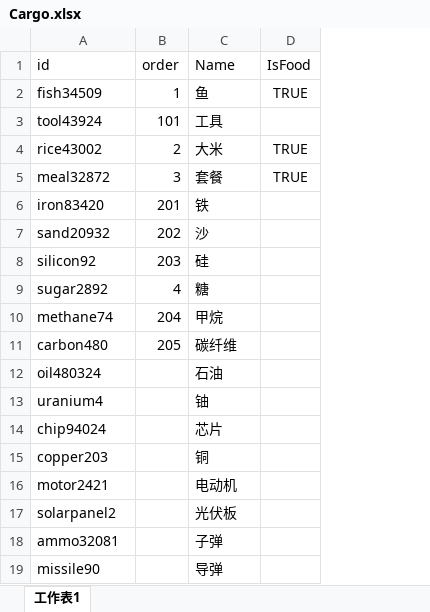
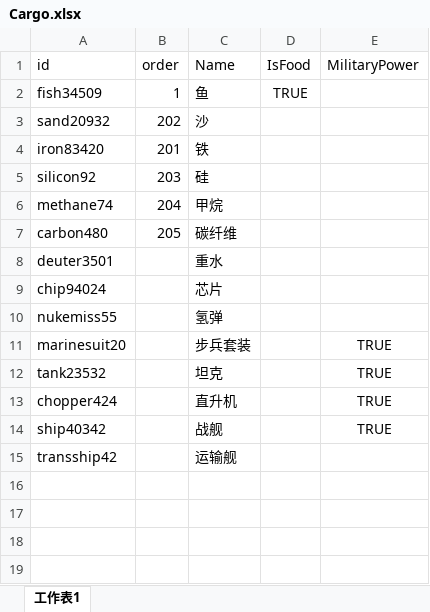
Before and after one commit to atom-chen/AnnoArk, an Excel workbook: Client/assets/Csv/Cargo.xlsx, sheet 工作表1, drawn as a sheet; values as stored, in another font and other column widths than the file's, no borders; removed rows and columns are numbered as before the commit, all else as after; the diff names each change by its address in the sheet, - before the commit and + after, or states it on an @@ line.

```diff
--- a/Client/assets/Csv/Cargo.xlsx (sheet 工作表1)
+++ b/Client/assets/Csv/Cargo.xlsx (sheet 工作表1)
+column E (MilitaryPower), empty
-row 3: tool43924 | 101 | 工具
-row 4: rice43002 | 2 | 大米 | TRUE
-row 5: meal32872 | 3 | 套餐 | TRUE
@@ row 7 moved to row 3: sand20932 @@
-row 9: sugar2892 | 4 | 糖
-row 12: oil480324 |  | 石油
-row 13: uranium4 |  | 铀
+row 8: deuter3501 |  | 重水
-row 15: copper203 |  | 铜
-row 16: motor2421 |  | 电动机
-row 17: solarpanel2 |  | 光伏板
-row 18: ammo32081 |  | 子弹
-row 19: missile90 |  | 导弹
+row 10: nukemiss55 |  | 氢弹
+row 11: marinesuit20 |  | 步兵套装 |  | TRUE
+row 12: tank23532 |  | 坦克 |  | TRUE
+row 13: chopper424 |  | 直升机 |  | TRUE
+row 14: ship40342 |  | 战舰 |  | TRUE
+row 15: transship42 |  | 运输舰
```
Also changed, not shown: Client/assets/Csv/Building.xlsx, Client/assets/Csv/Tech.xlsx, 17 other files.
